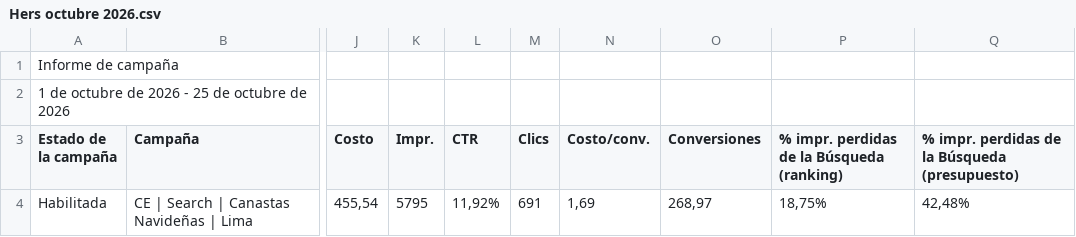
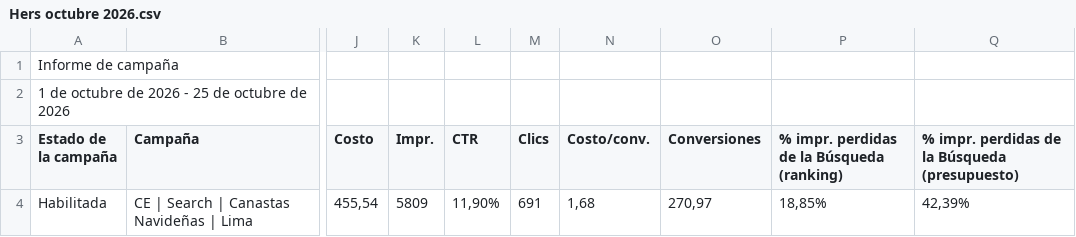
Before and after one commit to jorgeluis666/Hers, a CSV file: data/csv-backups/drive/Hers octubre 2026.csv, drawn as a sheet; only a part is shown, gaps mark what is left out; the diff names each change by its address in the sheet, - before the commit and + after, or states it on an @@ line.

```diff
--- a/data/csv-backups/drive/Hers octubre 2026.csv
+++ b/data/csv-backups/drive/Hers octubre 2026.csv
-K4 (Impr.): 5795
+K4 (Impr.): 5809
-L4 (CTR): 11,92%
+L4 (CTR): 11,90%
-N4 (Costo/conv.): 1,69
+N4 (Costo/conv.): 1,68
-O4 (Conversiones): 268,97
+O4 (Conversiones): 270,97
-P4: 18,75%
+P4: 18,85%
-Q4: 42,48%
+Q4: 42,39%
```
Also changed, not shown: data/csv-backups/keywords/Hers KW octubre 2026.csv, 4 other files.
